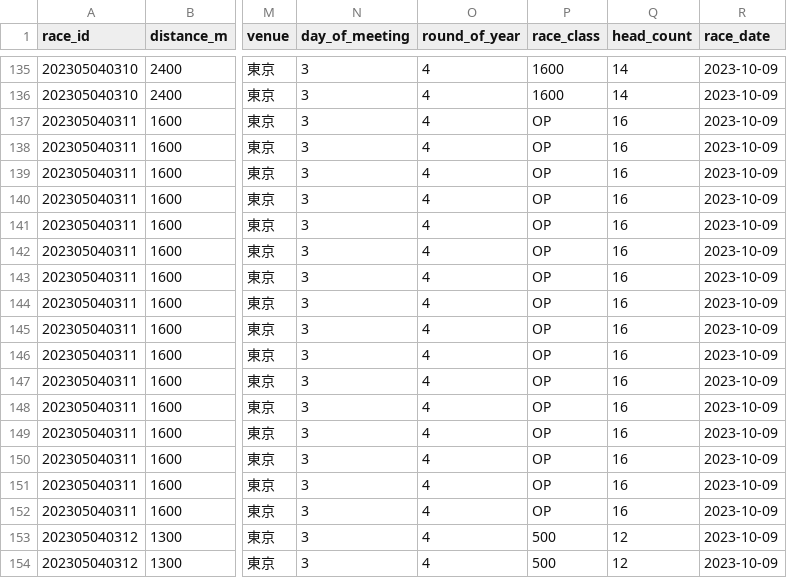
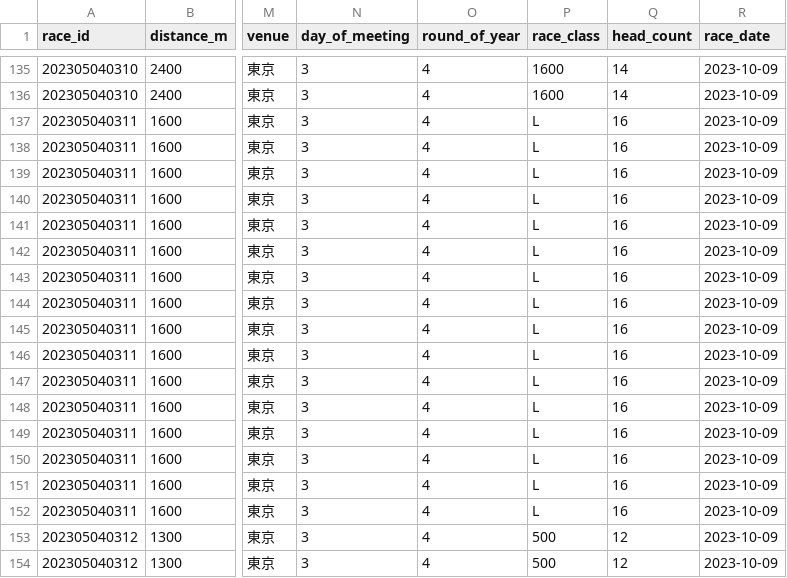
Before and after one commit to umazkym/KeibaAI_v2, a CSV file: debug_scraped_data.csv, drawn as a sheet; only a part is shown, gaps mark what is left out; the diff covers the shown part only; the diff names each change by its address in the sheet, - before the commit and + after, or states it on an @@ line.

Commit message:
no message

```diff
--- a/debug_scraped_data.csv
+++ b/debug_scraped_data.csv
-P137:P152 (race_class): OP
+P137:P152 (race_class): L
```
Also changed, not shown: 14 edited cells elsewhere in this file.
